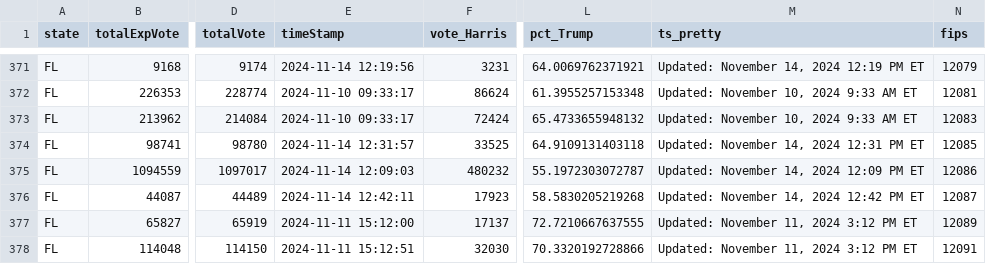
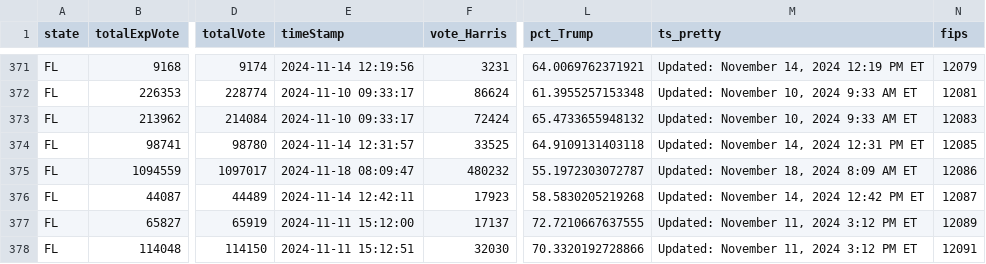
Before and after one commit to cbs-news-data/election-2024-maps, a CSV file: output/all_counties_clean_2024.csv, drawn as a sheet; only a part is shown, gaps mark what is left out; the diff covers the shown part only; the diff names each change by its address in the sheet, - before the commit and + after, or states it on an @@ line.

```diff
--- a/output/all_counties_clean_2024.csv
+++ b/output/all_counties_clean_2024.csv
-E375 (timeStamp): 2024-11-14 12:09:03
+E375 (timeStamp): 2024-11-18 08:09:47
-M375 (ts_pretty): Updated: November 14, 2024 12:09 PM ET
+M375 (ts_pretty): Updated: November 18, 2024 8:09 AM ET
```
Also changed, not shown: 77 edited cells elsewhere in this file.
